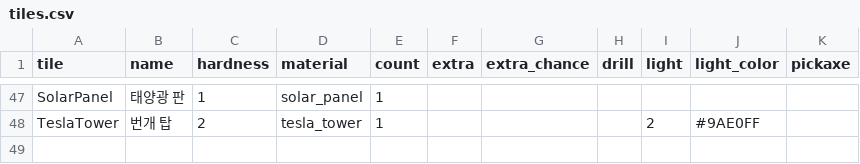
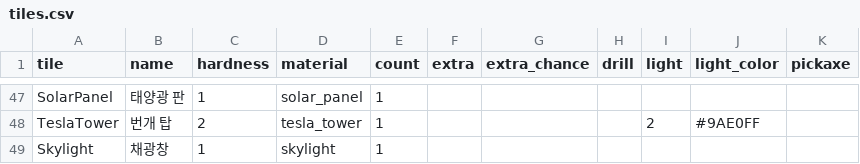
Before and after one commit to LeArc6910/pray-to, a CSV file: Assets/_Project/Data/World/tiles.csv, drawn as a sheet; only a part is shown, gaps mark what is left out; the diff names each change by its address in the sheet, - before the commit and + after, or states it on an @@ line.

```diff
--- a/Assets/_Project/Data/World/tiles.csv
+++ b/Assets/_Project/Data/World/tiles.csv
+row 49: Skylight | 채광창 | 1 | skylight | 1
```
Also changed, not shown: Assets/_Project/Data/Loot/materials.csv, Assets/_Project/Data/Loot/recipes.csv, 21 other files.
